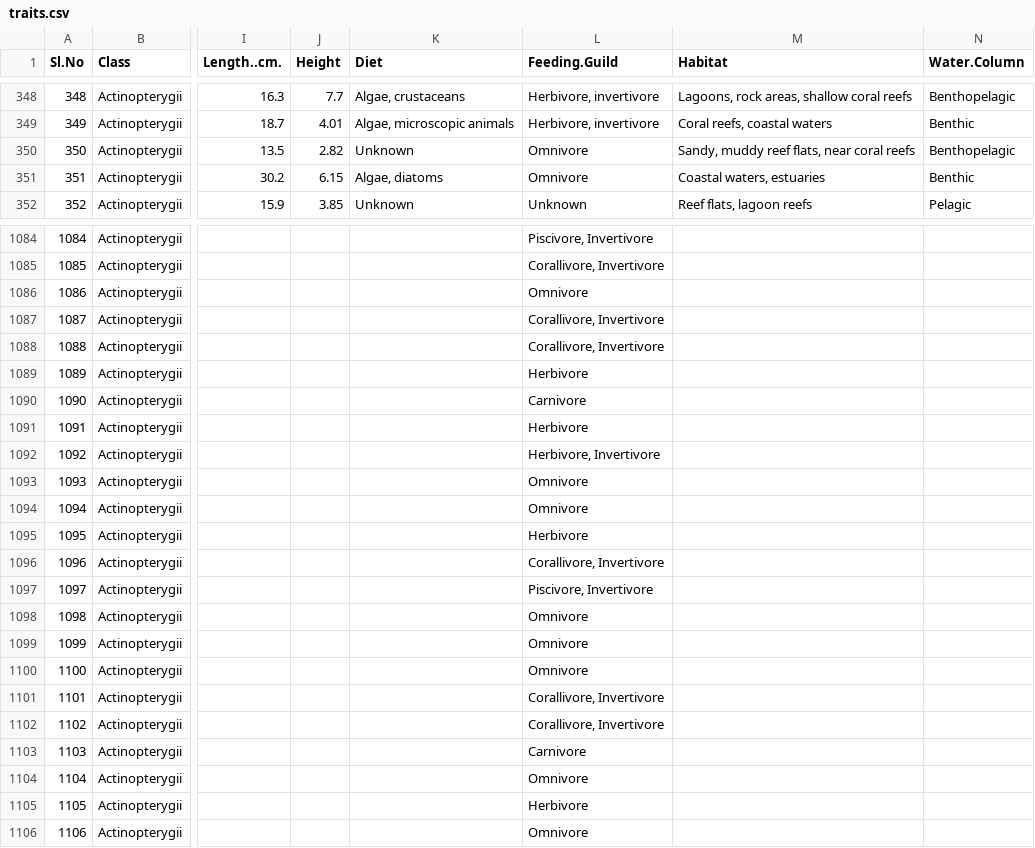
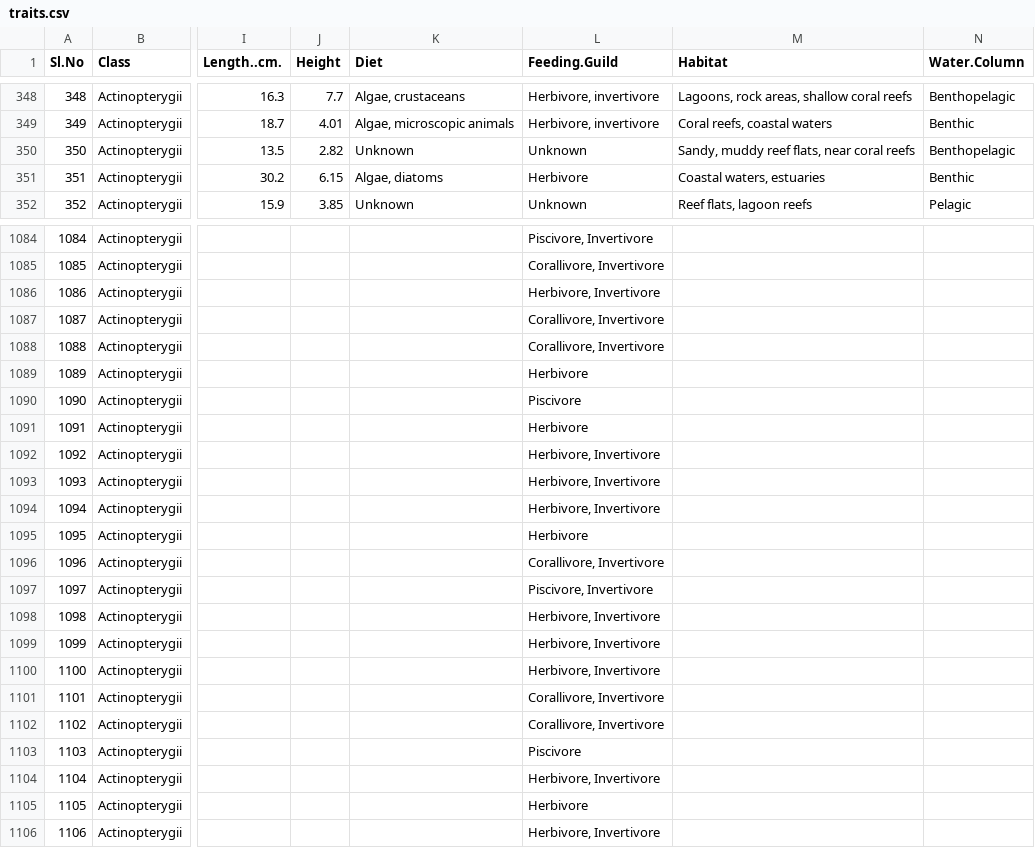
Before and after one commit to cheesesnakes/antipredator-plasiticity, a CSV file: data/traits.csv, drawn as a sheet; only a part is shown, gaps mark what is left out; the diff covers the shown part only; the diff names each change by its address in the sheet, - before the commit and + after, or states it on an @@ line.

```diff
--- a/data/traits.csv
+++ b/data/traits.csv
-L350 (Feeding.Guild): Omnivore
+L350 (Feeding.Guild): Unknown
-L351 (Feeding.Guild): Omnivore
+L351 (Feeding.Guild): Herbivore
-L1086 (Feeding.Guild): Omnivore
+L1086 (Feeding.Guild): Herbivore, Invertivore
-L1090 (Feeding.Guild): Carnivore
+L1090 (Feeding.Guild): Piscivore
-L1093:L1094 (Feeding.Guild): Omnivore
+L1093:L1094 (Feeding.Guild): Herbivore, Invertivore
-L1098:L1100 (Feeding.Guild): Omnivore
+L1098:L1100 (Feeding.Guild): Herbivore, Invertivore
-L1103 (Feeding.Guild): Carnivore
+L1103 (Feeding.Guild): Piscivore
-L1104 (Feeding.Guild): Omnivore
+L1104 (Feeding.Guild): Herbivore, Invertivore
-L1106 (Feeding.Guild): Omnivore
+L1106 (Feeding.Guild): Herbivore, Invertivore
```
Also changed, not shown: 3 edited cells elsewhere in this file, 4 other files.
